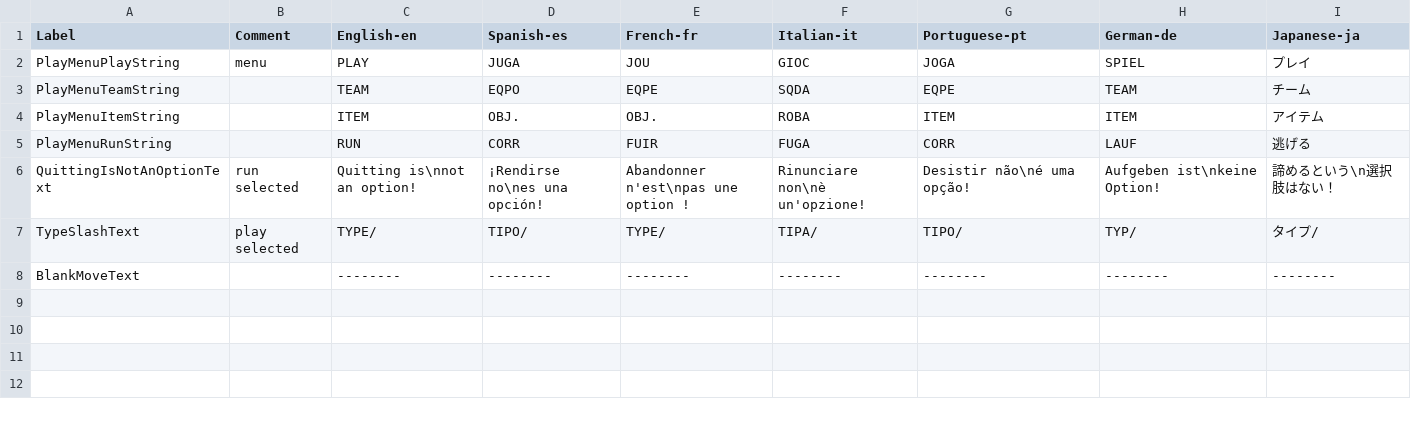
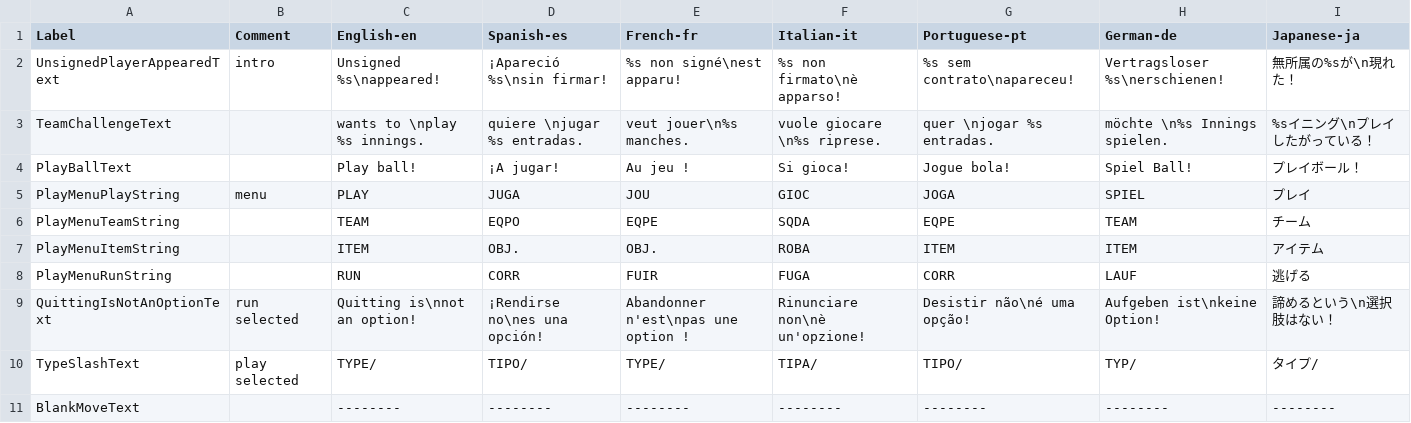
Before and after one commit to Q-Bert-Reynolds/fatpak, a CSV file: data/strings/play_ball_strings.asm.csv, drawn as a sheet.

Commit message:
adds str_FarCopy, moves adds intro animation strings to play_ball_strings

```diff
--- a/data/strings/play_ball_strings.asm.csv
+++ b/data/strings/play_ball_strings.asm.csv
@@ -1,2 +1,5 @@
 Label,Comment,English-en,Spanish-es,French-fr,Italian-it,Portuguese-pt,German-de,Japanese-ja
+UnsignedPlayerAppearedText,intro,Unsigned %s\nappeared!,¡Apareció %s\nsin firmar!,%s non signé\nest apparu!,%s non firmato\nè apparso!,%s sem contrato\napareceu!,Vertragsloser %s\nerschienen!,無所属の%sが\n現れた！
+TeamChallengeText,, wants to \nplay %s innings.,quiere \njugar %s entradas., veut jouer\n%s manches., vuole giocare \n%s riprese., quer \njogar %s entradas., möchte \n%s Innings spielen.,%sイニング\nプレイしたがっている！
+PlayBallText,,Play ball!,¡A jugar!,Au jeu !,Si gioca!,Jogue bola!,Spiel Ball!,プレイボール！
 PlayMenuPlayString,menu,PLAY,JUGA,JOU,GIOC,JOGA,SPIEL,プレイ
```
Also changed, not shown: 10 other files.
